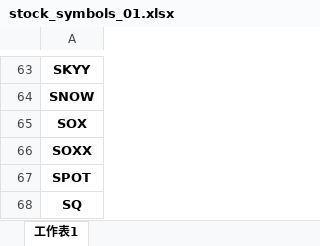
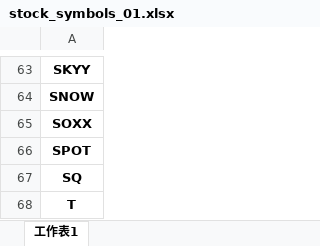
Before and after one commit to ZihChen/PowerPortfolio, an Excel workbook: app/Form/stock_symbols_01.xlsx, sheet 工作表1, drawn as a sheet; only a part is shown, gaps mark what is left out; the shorter side is filled out with more unchanged rows; values as stored, in another font and other column widths than the file's, no borders; charts and pictures not drawn; the diff names each change by its address in the sheet, - before the commit and + after, or states it on an @@ line.

Commit message:
🐛 fix: 修改excel data

```diff
--- a/app/Form/stock_symbols_01.xlsx (sheet 工作表1)
+++ b/app/Form/stock_symbols_01.xlsx (sheet 工作表1)
-row 65: SOX
```
